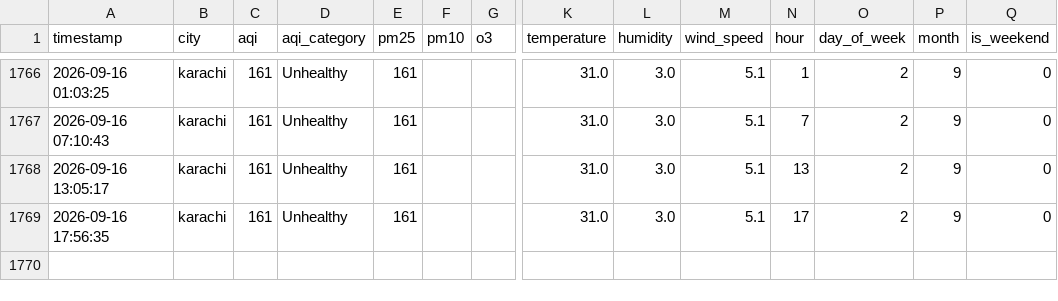
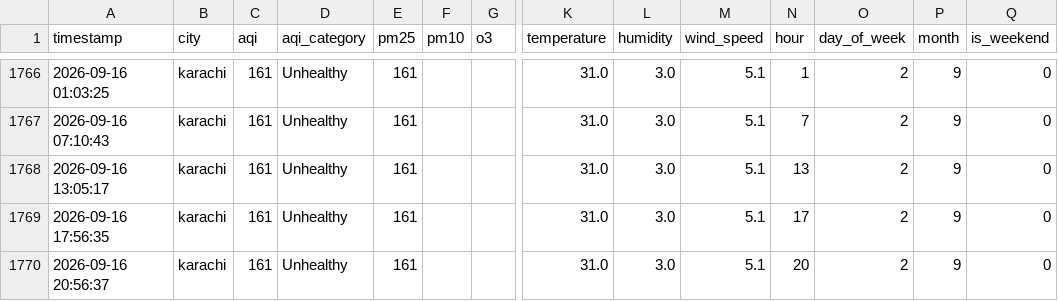
Before and after one commit to vinodkamani/AQI-Predictor, a CSV file: aqi_features.csv, drawn as a sheet; only a part is shown, gaps mark what is left out; rows hold the shown columns only; the diff names each change by its address in the sheet, - before the commit and + after, or states it on an @@ line.

```diff
--- a/aqi_features.csv
+++ b/aqi_features.csv
+row 1770: 2026-09-16 20:56:37 | karachi | 161 | Unhealthy | 161 |  |  | 31.0 | 3.0 | 5.1 | 20 | 2 | 9 | 0
```
